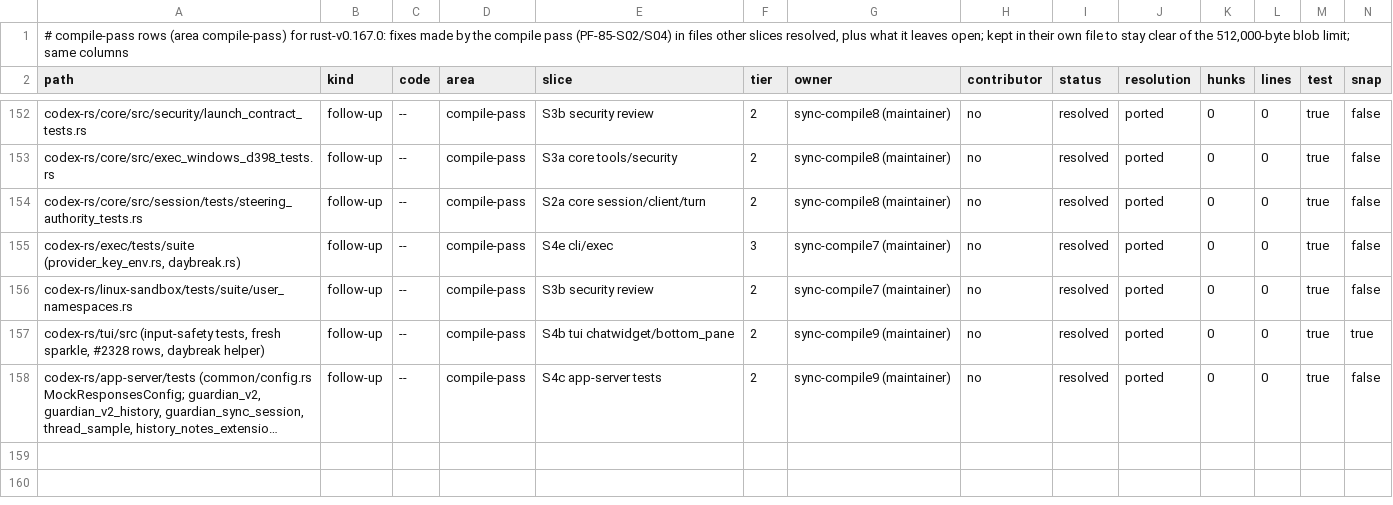
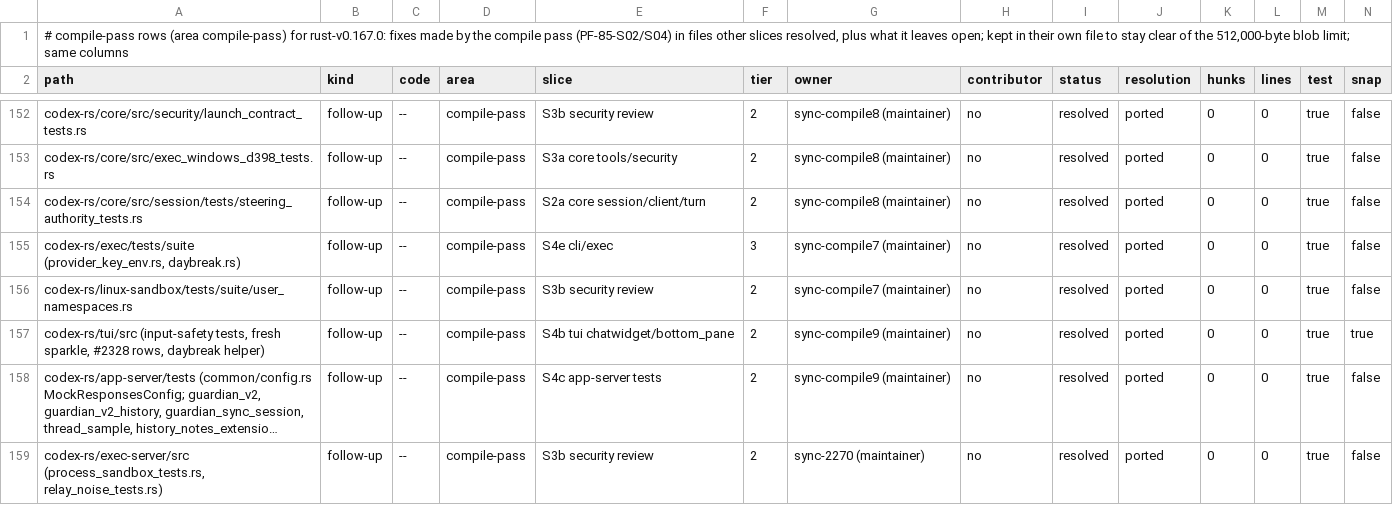
Before and after one commit to CorbanuCore/CorbanuTerminal, a TSV file: docs/management/upstreamSync/ledger-rust-v0.167.0-compile.tsv, drawn as a sheet; only a part is shown, gaps mark what is left out; long unchanged cells end in …; rows hold the shown columns only; the diff names each change by its address in the sheet, - before the commit and + after, or states it on an @@ line.

Commit message:
Sync #2270: exec-server tests follow main's one-way credential broker; relay noise test keeps tracing interest
- native_request_handles_remote_proxy_config_for_platform: with brokering on,
  the child gets a placeholder even for shell startups upstream's engine fails
  open for (BASH_ENV, SSH_CLIENT, extra login options). Corbanu brokers with
  main's engine for every proxy (D353/D354, #436 one-way), so the test now
  asserts the real key never reaches the child; unchanged with brokering off
  and on Windows native launches (no proxy). No production change.
- malformed_handshakes_preserve_active_streams_and_admission_recovers:
  register an inert second dispatcher before the test's with_subscriber
  dispatcher and rebuild interest, so a concurrent test cannot cache
  Interest::never for the shared Noise diagnostic callsites (#1413 race).
- Ledger row for #2270 (signal rows: environment, SIGINT inherited ignored).

```diff
--- a/docs/management/upstreamSync/ledger-rust-v0.167.0-compile.tsv
+++ b/docs/management/upstreamSync/ledger-rust-v0.167.0-compile.tsv
+row 159: codex-rs/exec-server/src (process_sandbox_tests.rs, relay_noise_tests.rs) | follow-up | -- | compile-pass | S3b security review | 2 | sync-2270 (maintainer) | no | resolved | ported | 0 | 0 | true | false
```
Also changed, not shown: 2 other files.
